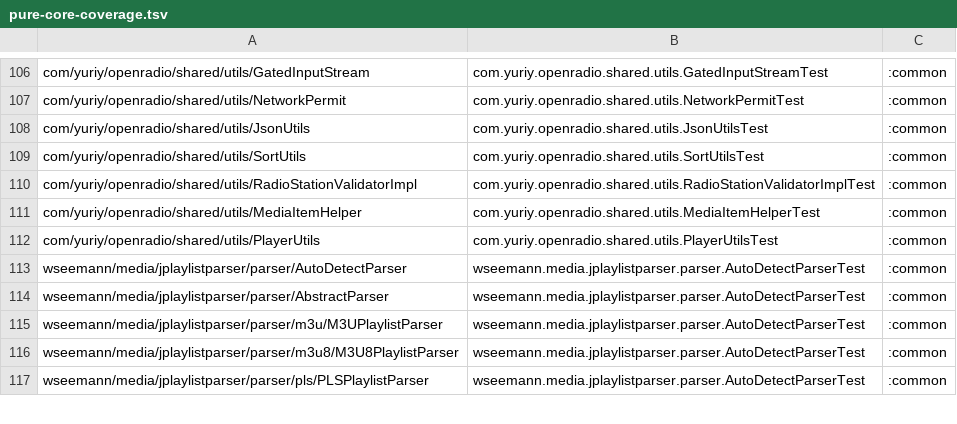
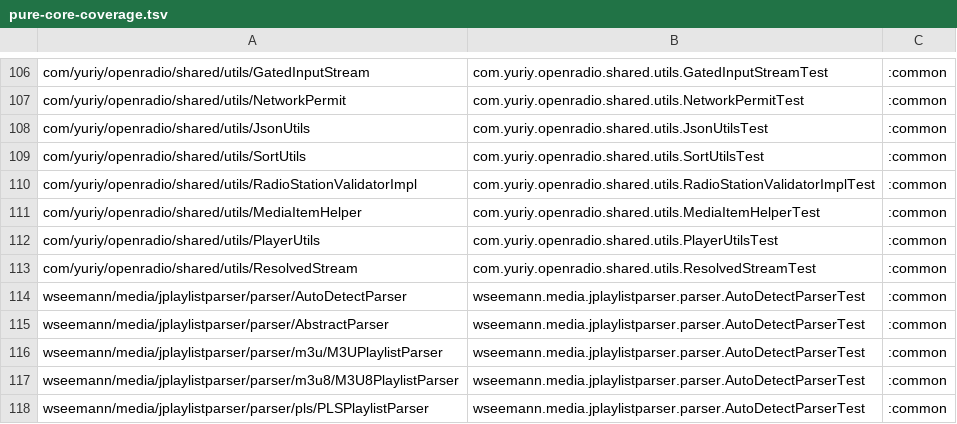
Before and after one commit to jcszymansk/freenetradio, a TSV file: gradle/pure-core-coverage.tsv, drawn as a sheet; only a part is shown, gaps mark what is left out; the diff names each change by its address in the sheet, - before the commit and + after, or states it on an @@ line.

```diff
--- a/gradle/pure-core-coverage.tsv
+++ b/gradle/pure-core-coverage.tsv
+row 113: com/yuriy/openradio/shared/utils/ResolvedStream | com.yuriy.openradio.shared.utils.ResolvedStreamTest | :common
```
Also changed, not shown: 10 other files.
